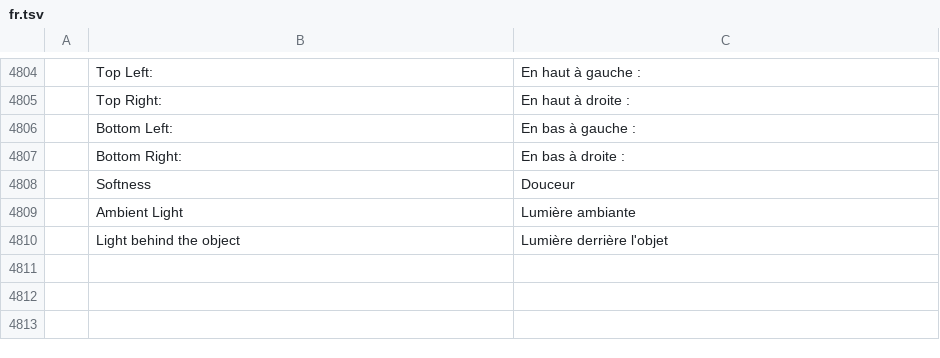
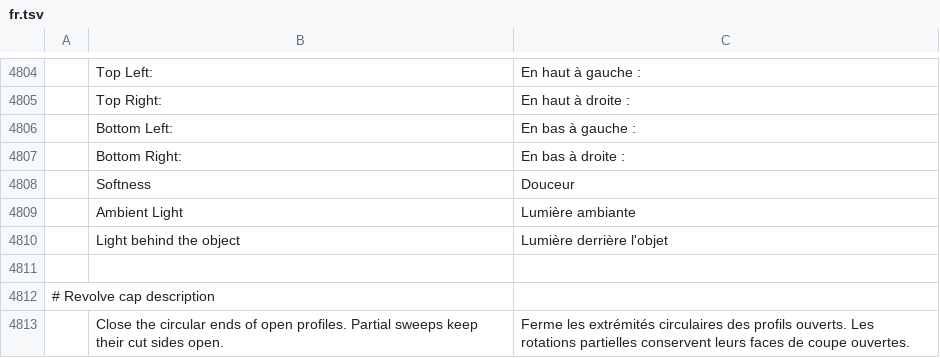
Before and after one commit to 00xJS/vectorcraft, a TSV file: crates/ui-egui/src/i18n/fr.tsv, drawn as a sheet; only a part is shown, gaps mark what is left out; the diff names each change by its address in the sheet, - before the commit and + after, or states it on an @@ line.

```diff
--- a/crates/ui-egui/src/i18n/fr.tsv
+++ b/crates/ui-egui/src/i18n/fr.tsv
+row 4811: (empty)
+row 4812: # Revolve cap description
+row 4813:  | Close the circular ends of open profiles. Partial sweeps keep their cut sides open. | Ferme les extrémités circulaires des profils ouverts. Les rotations partielles conservent leurs faces de coupe ouvertes.
```
Also changed, not shown: crates/ui-egui/src/i18n/hu.tsv, crates/ui-egui/src/i18n/ja.tsv, 33 other files.
